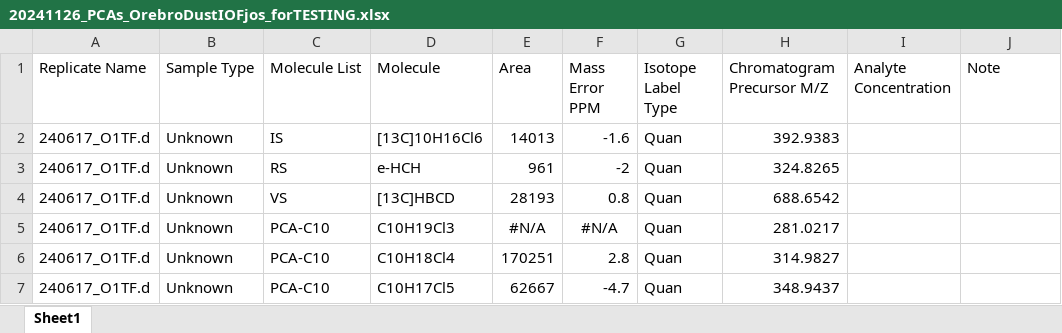
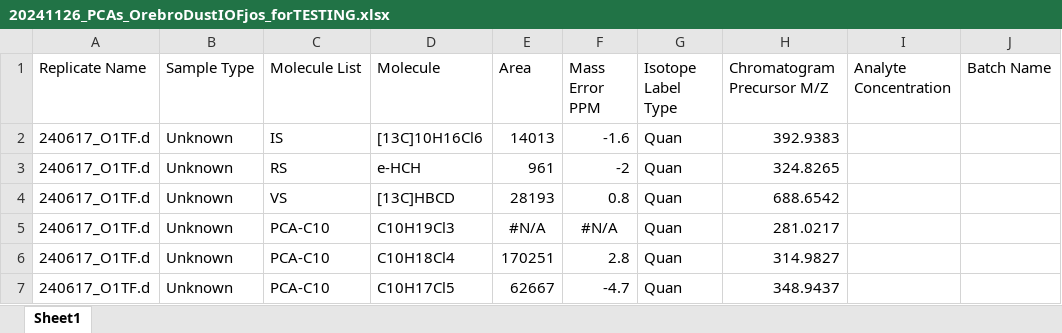
Before and after one commit to WBS-TW/CPxplorer, an Excel workbook: data/20241126_PCAs_OrebroDustIOFjos_forTESTING.xlsx, sheet Sheet1, drawn as a sheet; only a part is shown; values as stored, in another font and other column widths than the file's, no borders; the diff names each change by its address in the sheet, - before the commit and + after, or states it on an @@ line.

```diff
--- a/data/20241126_PCAs_OrebroDustIOFjos_forTESTING.xlsx (sheet Sheet1)
+++ b/data/20241126_PCAs_OrebroDustIOFjos_forTESTING.xlsx (sheet Sheet1)
-J1: Note
+J1: Batch Name
```
Also changed, not shown: 5 other files.
